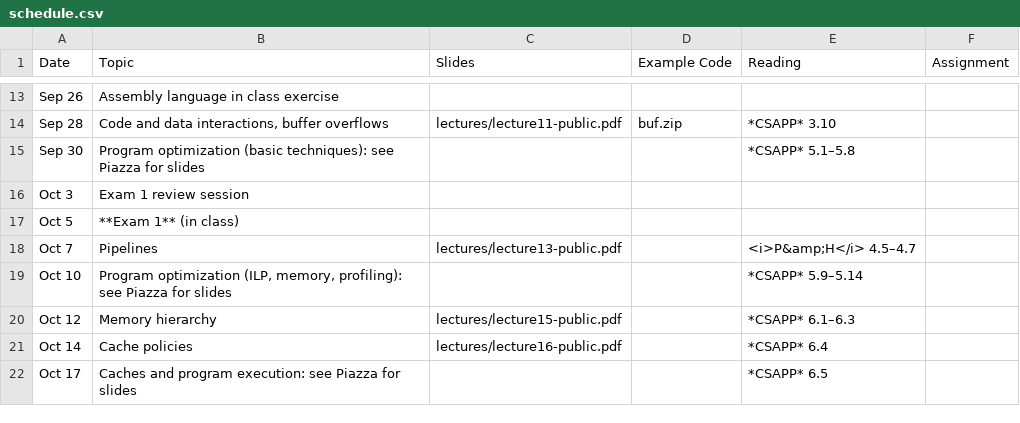
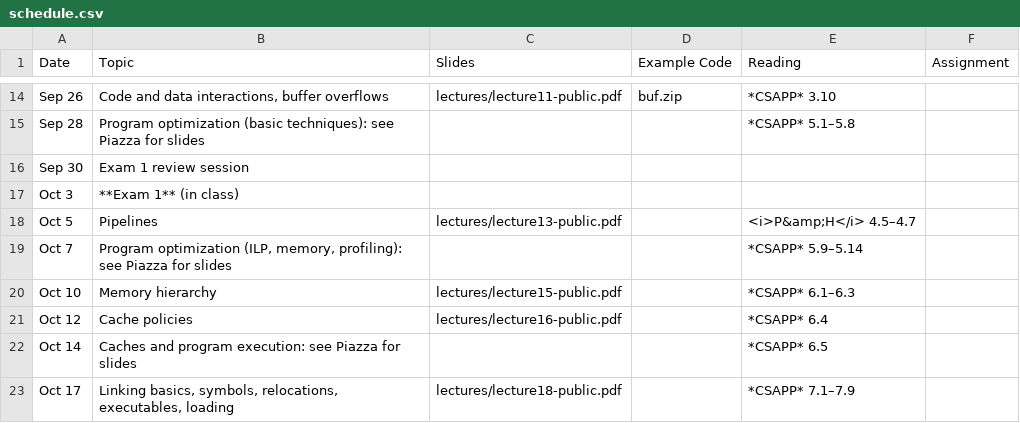
Before and after one commit to jhucsf/fall2022, a CSV file: schedule.csv, drawn as a sheet; only a part is shown, gaps mark what is left out; addresses are those after the commit; the diff covers the shown part only; the diff names each change by its address in the sheet, - before the commit and + after, or states it on an @@ line.

```diff
--- a/schedule.csv
+++ b/schedule.csv
-B14 (Topic): Assembly language in class exercise
+B14 (Topic): Code and data interactions, buffer overflows
-C14 (Slides): (empty)
+C14 (Slides): lectures/lecture11-public.pdf
-D14 (Example Code): (empty)
+D14 (Example Code): buf.zip
-E14 (Reading): (empty)
+E14 (Reading): *CSAPP* 3.10
-B15 (Topic): Code and data interactions, buffer overflows
+B15 (Topic): Program optimization (basic techniques): see Piazza for slides
-C15 (Slides): lectures/lecture11-public.pdf
+C15 (Slides): (empty)
-D15 (Example Code): buf.zip
+D15 (Example Code): (empty)
-E15 (Reading): *CSAPP* 3.10
+E15 (Reading): *CSAPP* 5.1–5.8
-B16 (Topic): Program optimization (basic techniques): see Piazza for slides
+B16 (Topic): Exam 1 review session
-E16 (Reading): *CSAPP* 5.1–5.8
+E16 (Reading): (empty)
-B17 (Topic): Exam 1 review session
+B17 (Topic): **Exam 1** (in class)
-B18 (Topic): **Exam 1** (in class)
+B18 (Topic): Pipelines
-C18 (Slides): (empty)
+C18 (Slides): lectures/lecture13-public.pdf
-E18 (Reading): (empty)
+E18 (Reading): <i>P&amp;H</i> 4.5–4.7
-B19 (Topic): Pipelines
+B19 (Topic): Program optimization (ILP, memory, profiling): see Piazza for slides
-C19 (Slides): lectures/lecture13-public.pdf
+C19 (Slides): (empty)
-E19 (Reading): <i>P&amp;H</i> 4.5–4.7
+E19 (Reading): *CSAPP* 5.9–5.14
-B20 (Topic): Program optimization (ILP, memory, profiling): see Piazza for slides
+B20 (Topic): Memory hierarchy
-C20 (Slides): (empty)
+C20 (Slides): lectures/lecture15-public.pdf
-E20 (Reading): *CSAPP* 5.9–5.14
+E20 (Reading): *CSAPP* 6.1–6.3
-B21 (Topic): Memory hierarchy
+B21 (Topic): Cache policies
-C21 (Slides): lectures/lecture15-public.pdf
+C21 (Slides): lectures/lecture16-public.pdf
-E21 (Reading): *CSAPP* 6.1–6.3
+E21 (Reading): *CSAPP* 6.4
-B22 (Topic): Cache policies
+B22 (Topic): Caches and program execution: see Piazza for slides
-C22 (Slides): lectures/lecture16-public.pdf
+C22 (Slides): (empty)
-E22 (Reading): *CSAPP* 6.4
+E22 (Reading): *CSAPP* 6.5
-B23 (Topic): Caches and program execution: see Piazza for slides
+B23 (Topic): Linking basics, symbols, relocations, executables, loading
-C23 (Slides): (empty)
+C23 (Slides): lectures/lecture18-public.pdf
-E23 (Reading): *CSAPP* 6.5
+E23 (Reading): *CSAPP* 7.1–7.9
```
Also changed, not shown: 1 added row and 93 edited cells elsewhere in this file, 1 other file.
